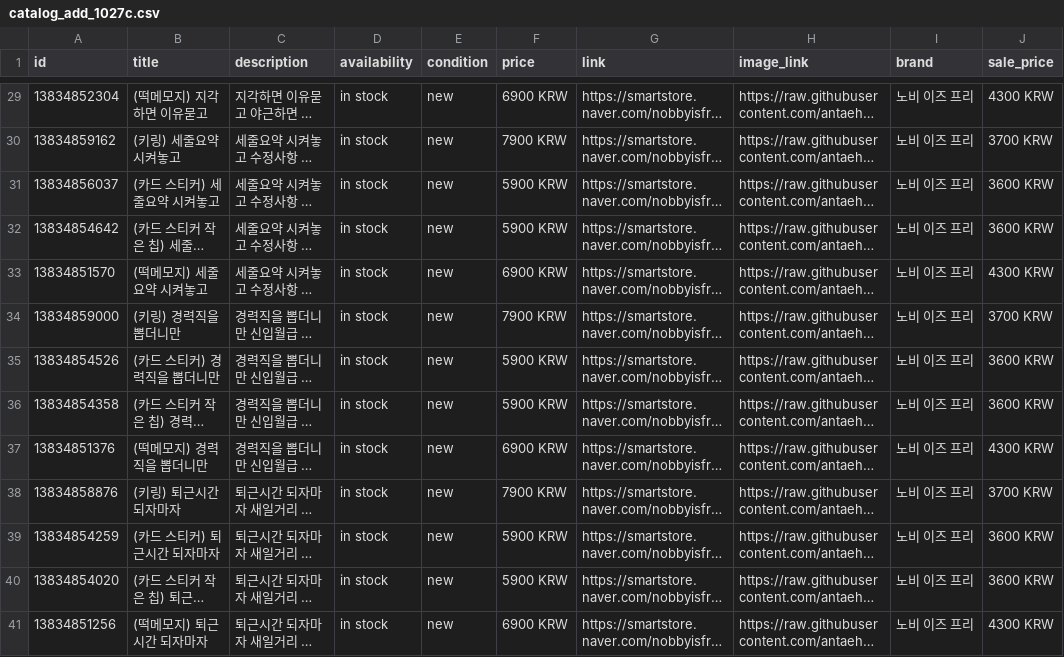
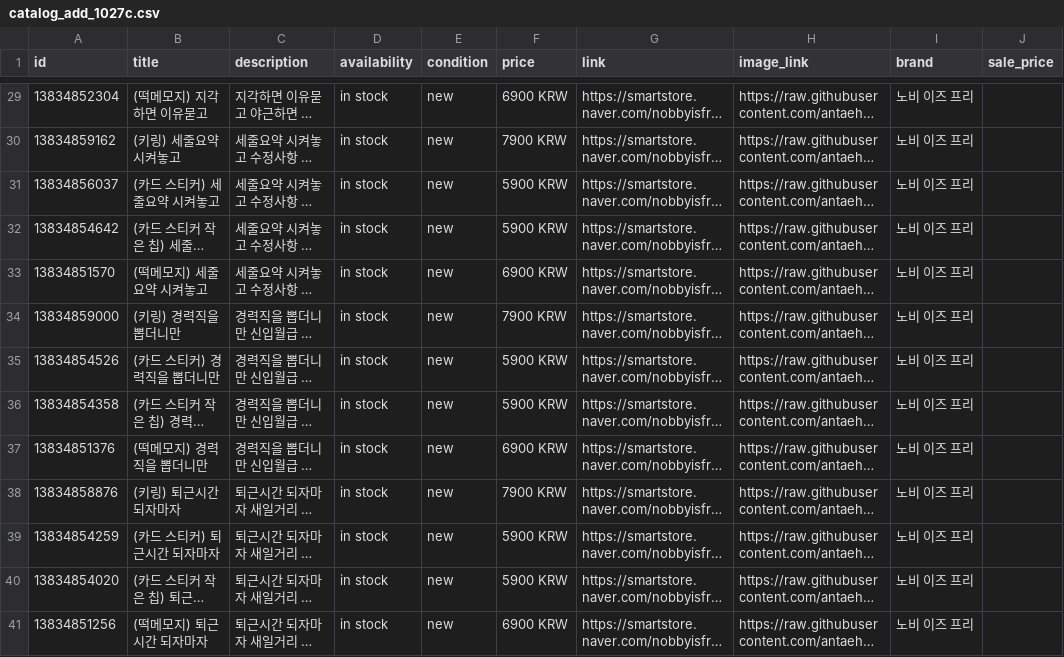
Before and after one commit to antaehwan/nobby-goods-images, a CSV file: catalog_add_1027c.csv, drawn as a sheet; only a part is shown, gaps mark what is left out; long unchanged cells end in …; the diff covers the shown part only; the diff names each change by its address in the sheet, - before the commit and + after, or states it on an @@ line.

```diff
--- a/catalog_add_1027c.csv
+++ b/catalog_add_1027c.csv
-J29 (sale_price): 4300 KRW
+J29 (sale_price): (empty)
-J30 (sale_price): 3700 KRW
+J30 (sale_price): (empty)
-J31:J32 (sale_price): 3600 KRW
+J31:J32 (sale_price): (empty)
-J33 (sale_price): 4300 KRW
+J33 (sale_price): (empty)
-J34 (sale_price): 3700 KRW
+J34 (sale_price): (empty)
-J35:J36 (sale_price): 3600 KRW
+J35:J36 (sale_price): (empty)
-J37 (sale_price): 4300 KRW
+J37 (sale_price): (empty)
-J38 (sale_price): 3700 KRW
+J38 (sale_price): (empty)
-J39:J40 (sale_price): 3600 KRW
+J39:J40 (sale_price): (empty)
-J41 (sale_price): 4300 KRW
+J41 (sale_price): (empty)
```
Also changed, not shown: 39 edited cells elsewhere in this file, catalog_add_1027.csv, catalog_add_1027b.csv.
